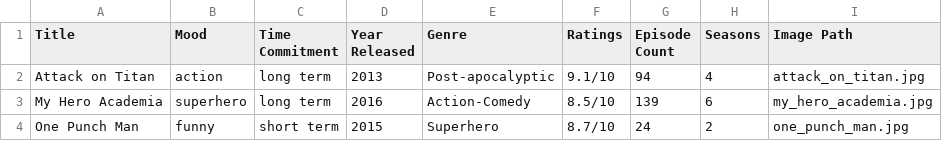
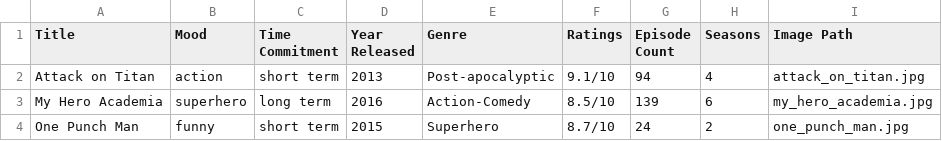
Before and after one commit to allstarangel/Anime-Recommendor-, a CSV file: Anime Project/database.csv, drawn as a sheet; only a part is shown.

```diff
--- a/Anime Project/database.csv
+++ b/Anime Project/database.csv
@@ -1,3 +1,3 @@
 Title,Mood,Time Commitment,Year Released,Genre,Ratings,Episode Count,Seasons,Image Path
-Attack on Titan,action,long term,2013,Post-apocalyptic,9.1/10,94,4,attack_on_titan.jpg
+Attack on Titan,action,short term,2013,Post-apocalyptic,9.1/10,94,4,attack_on_titan.jpg
 My Hero Academia,superhero,long term,2016,Action-Comedy,8.5/10,139,6,my_hero_academia.jpg
```
Also changed, not shown: 3 other files.
